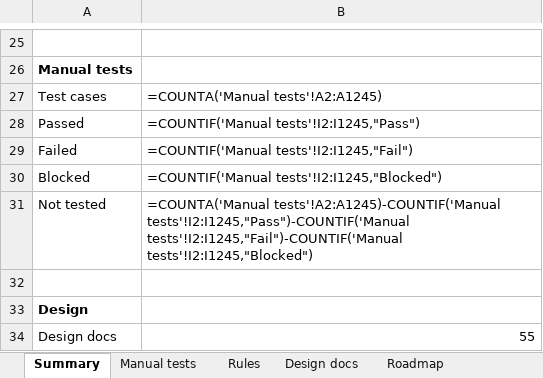
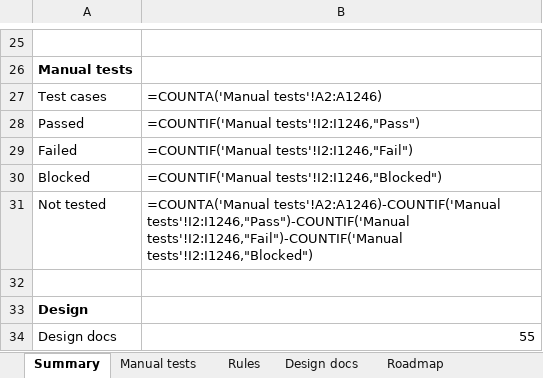
Before and after one commit to hari9495/exam-app, an Excel workbook: docs/yukthix/tracker/YukthiX-Tracker.xlsx, sheet Summary, drawn as a sheet; only a part is shown, gaps mark what is left out; values as stored, in another font and other column widths than the file's, no borders; formulas without a stored value are shown as written; the diff names each change by its address in the sheet, - before the commit and + after, or states it on an @@ line.

```diff
--- a/docs/yukthix/tracker/YukthiX-Tracker.xlsx (sheet Summary)
+++ b/docs/yukthix/tracker/YukthiX-Tracker.xlsx (sheet Summary)
-B27: =COUNTA('Manual tests'!A2:A1245)
+B27: =COUNTA('Manual tests'!A2:A1246)
-B28: =COUNTIF('Manual tests'!I2:I1245,"Pass")
+B28: =COUNTIF('Manual tests'!I2:I1246,"Pass")
-B29: =COUNTIF('Manual tests'!I2:I1245,"Fail")
+B29: =COUNTIF('Manual tests'!I2:I1246,"Fail")
-B30: =COUNTIF('Manual tests'!I2:I1245,"Blocked")
+B30: =COUNTIF('Manual tests'!I2:I1246,"Blocked")
-B31: =COUNTA('Manual tests'!A2:A1245)-COUNTIF('Manual tests'!I2:I1245,"Pass")-COUNTIF('Manual tests'!I2:I1245,"Fail")-COUNTIF('Manual tests'!I2:I1245,"Blocked")
+B31: =COUNTA('Manual tests'!A2:A1246)-COUNTIF('Manual tests'!I2:I1246,"Pass")-COUNTIF('Manual tests'!I2:I1246,"Fail")-COUNTIF('Manual tests'!I2:I1246,"Blocked")
```
Also changed, not shown: sheet Manual tests, sheet Code scanned, 17 other files.
